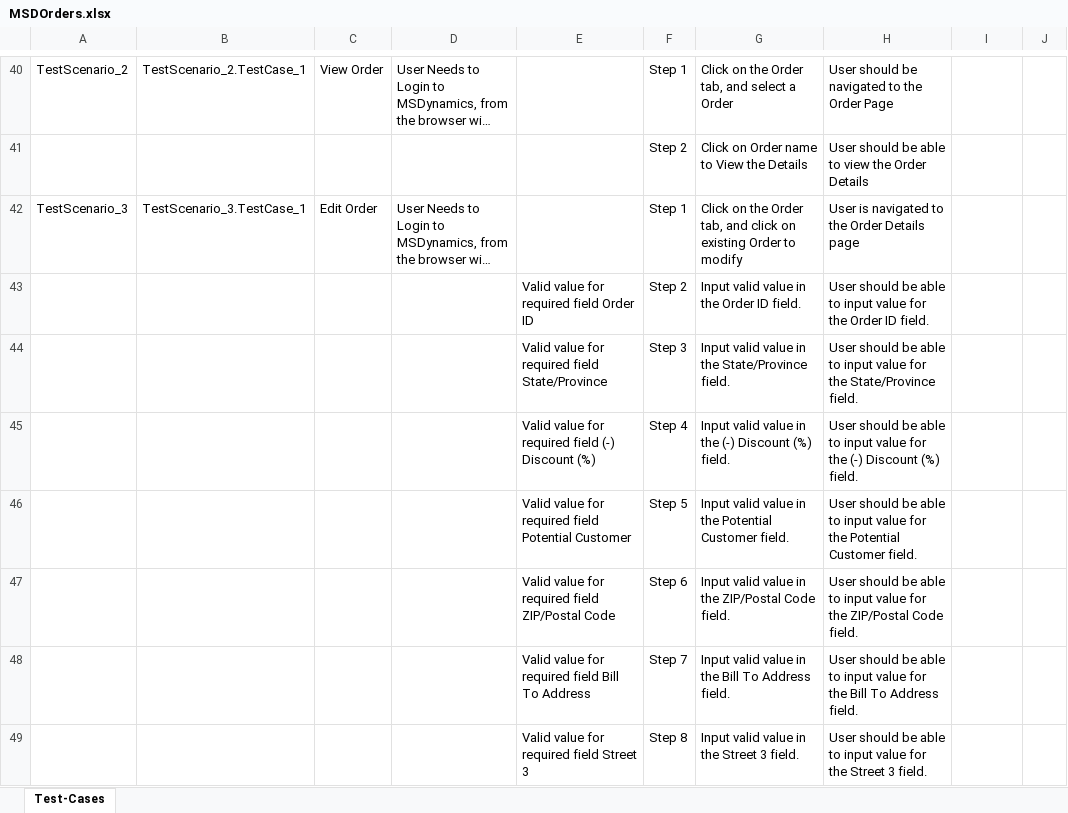
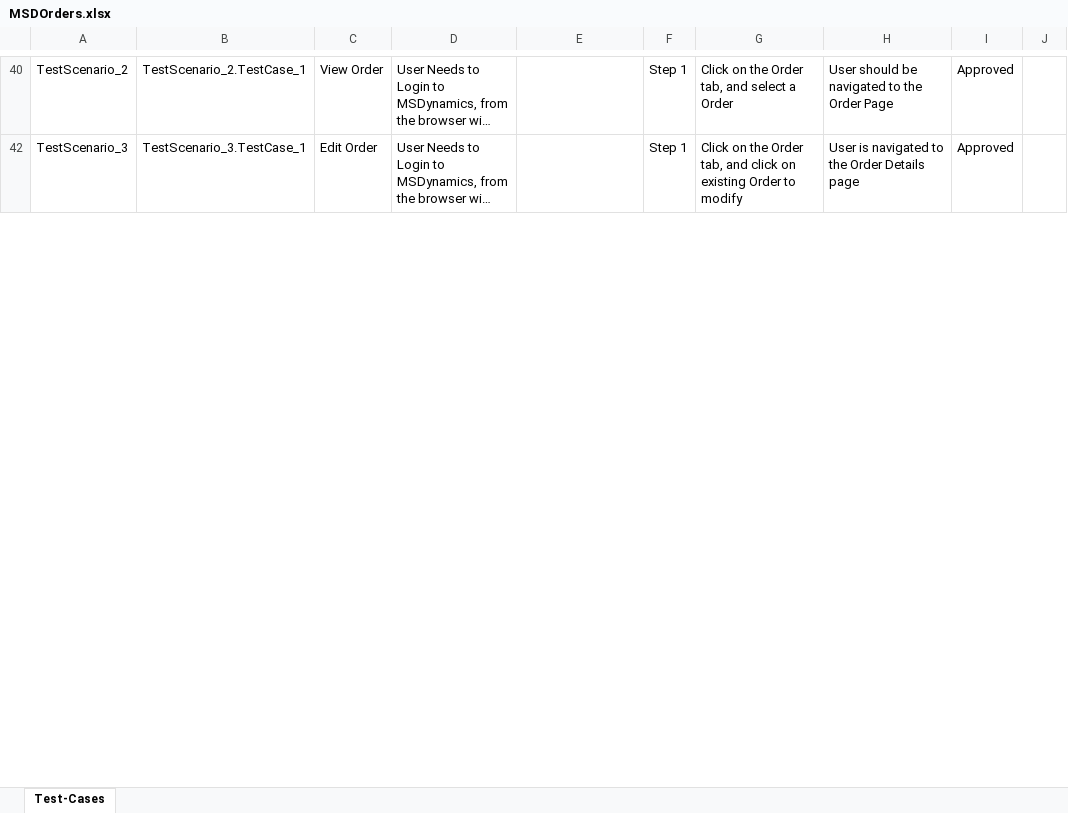
Before and after one commit to ShaikMohamedIrfan/MSD, an Excel workbook: MSDOrders.xlsx, sheet Test-Cases, drawn as a sheet; only a part is shown, gaps mark what is left out; long unchanged cells end in …; values as stored, in another font and other column widths than the file's, no borders; table styles not drawn; the diff covers the shown part only; the diff names each change by its address in the sheet, - before the commit and + after, or states it on an @@ line.

```diff
--- a/MSDOrders.xlsx (sheet Test-Cases)
+++ b/MSDOrders.xlsx (sheet Test-Cases)
-I40: (empty)
+I40: Approved
@@ row 41 hidden:  |  |  |  |  | Step 2 | Click on Order name to View the Details | User should be able to view the Order Details @@
-I42: (empty)
+I42: Approved
@@ row 43 hidden:  |  |  |  | Valid value for required field Order ID | Step 2 | Input valid value in the Order ID field. | User should be able to input value for the Order ID field. @@
@@ row 44 hidden:  |  |  |  | Valid value for required field State/Province | Step 3 | Input valid value in the State/Province field. | User should be able to input value for the State/Province field. @@
@@ row 45 hidden:  |  |  |  | Valid value for required field (-) Discount (%) | Step 4 | Input valid value in the (-) Discount (%) field. | User should be able to input value for the (-) Discount (%) field. @@
@@ row 46 hidden:  |  |  |  | Valid value for required field Potential Customer | Step 5 | Input valid value in the Potential Customer field. | User should be able to input value for the Potential Customer field. @@
@@ row 47 hidden:  |  |  |  | Valid value for required field ZIP/Postal Code | Step 6 | Input valid value in the ZIP/Postal Code field. | User should be able to input value for the ZIP/Postal Code field. @@
@@ row 48 hidden:  |  |  |  | Valid value for required field Bill To Address | Step 7 | Input valid value in the Bill To Address field. | User should be able to input value for the Bill To Address field. @@
@@ row 49 hidden:  |  |  |  | Valid value for required field Street 3 | Step 8 | Input valid value in the Street 3 field. | User should be able to input value for the Street 3 field. @@
```
Also changed, not shown: 69 hidden or unhidden rows and 2 edited cells elsewhere in this sheet.
